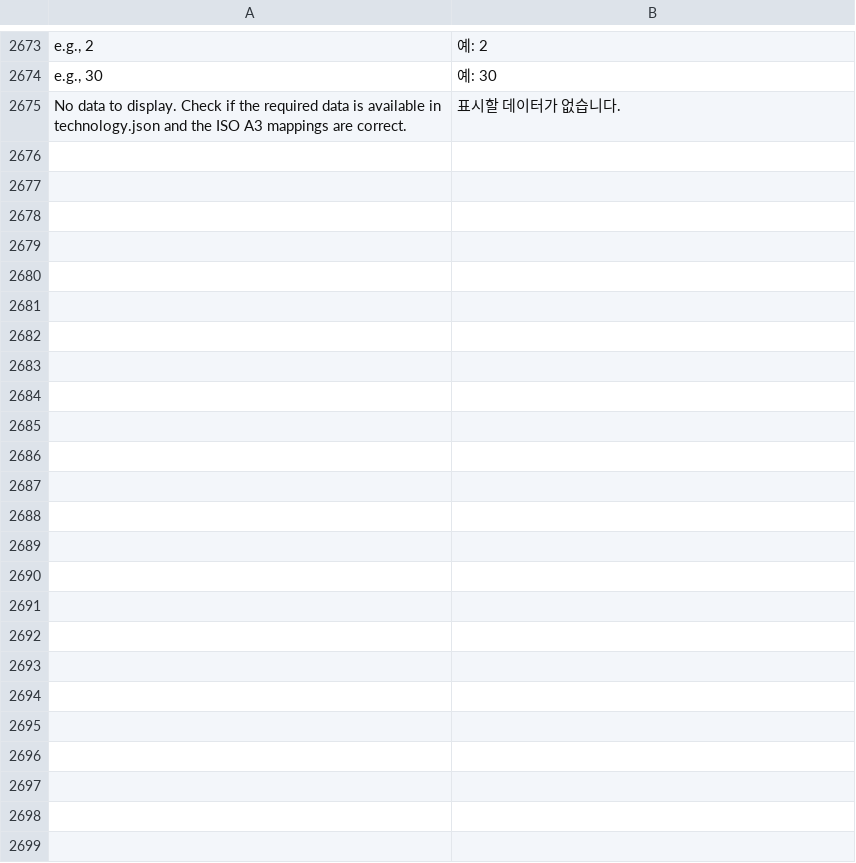
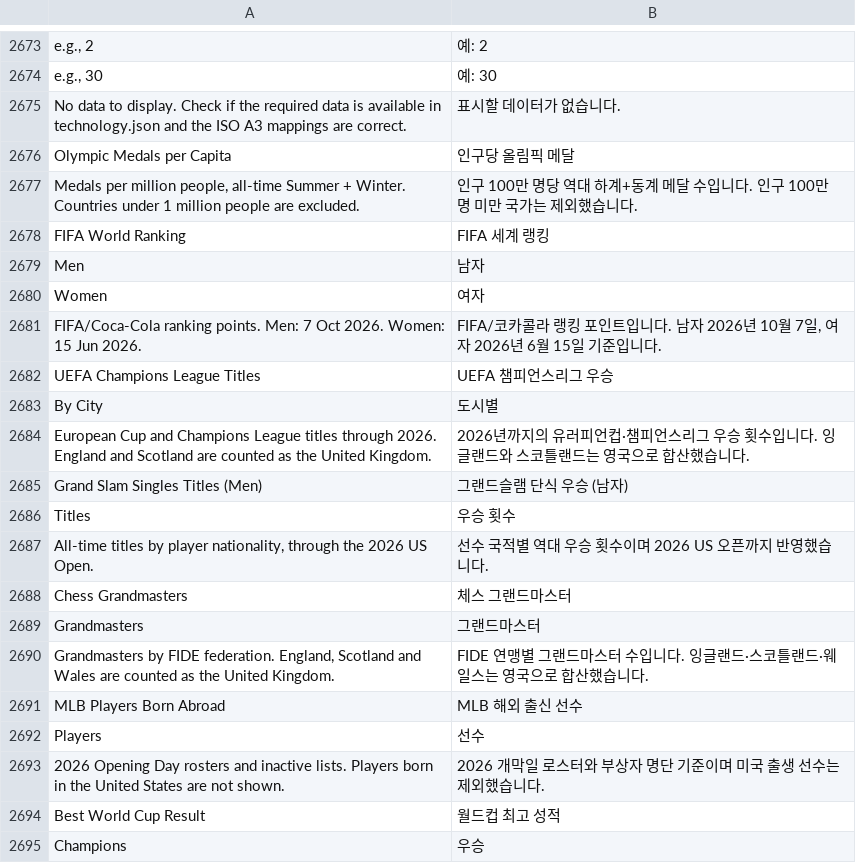
Before and after one commit to shinduhyung/travelog, a TSV file: tool/l10n/ko/reviewed.tsv, drawn as a sheet; only a part is shown, gaps mark what is left out; the diff covers the shown part only; the diff names each change by its address in the sheet, - before the commit and + after, or states it on an @@ line.

```diff
--- a/tool/l10n/ko/reviewed.tsv
+++ b/tool/l10n/ko/reviewed.tsv
+row 2676: Olympic Medals per Capita | 인구당 올림픽 메달
+row 2677: Medals per million people, all-time Summer + Winter. Countries under 1 million people are excluded. | 인구 100만 명당 역대 하계+동계 메달 수입니다. 인구 100만 명 미만 국가는 제외했습니다.
+row 2678: FIFA World Ranking | FIFA 세계 랭킹
+row 2679: Men | 남자
+row 2680: Women | 여자
+row 2681: FIFA/Coca-Cola ranking points. Men: 7 Oct 2026. Women: 15 Jun 2026. | FIFA/코카콜라 랭킹 포인트입니다. 남자 2026년 10월 7일, 여자 2026년 6월 15일 기준입니다.
+row 2682: UEFA Champions League Titles | UEFA 챔피언스리그 우승
+row 2683: By City | 도시별
+row 2684: European Cup and Champions League titles through 2026. England and Scotland are counted as the United Kingdom. | 2026년까지의 유러피언컵·챔피언스리그 우승 횟수입니다. 잉글랜드와 스코틀랜드는 영국으로 합산했습니다.
+row 2685: Grand Slam Singles Titles (Men) | 그랜드슬램 단식 우승 (남자)
+row 2686: Titles | 우승 횟수
+row 2687: All-time titles by player nationality, through the 2026 US Open. | 선수 국적별 역대 우승 횟수이며 2026 US 오픈까지 반영했습니다.
+row 2688: Chess Grandmasters | 체스 그랜드마스터
+row 2689: Grandmasters | 그랜드마스터
+row 2690: Grandmasters by FIDE federation. England, Scotland and Wales are counted as the United Kingdom. | FIDE 연맹별 그랜드마스터 수입니다. 잉글랜드·스코틀랜드·웨일스는 영국으로 합산했습니다.
+row 2691: MLB Players Born Abroad | MLB 해외 출신 선수
+row 2692: Players | 선수
+row 2693: 2026 Opening Day rosters and inactive lists. Players born in the United States are not shown. | 2026 개막일 로스터와 부상자 명단 기준이며 미국 출생 선수는 제외했습니다.
+row 2694: Best World Cup Result | 월드컵 최고 성적
+row 2695: Champions | 우승
```
Also changed, not shown: 15 added rows elsewhere in this file, 23 other files.
